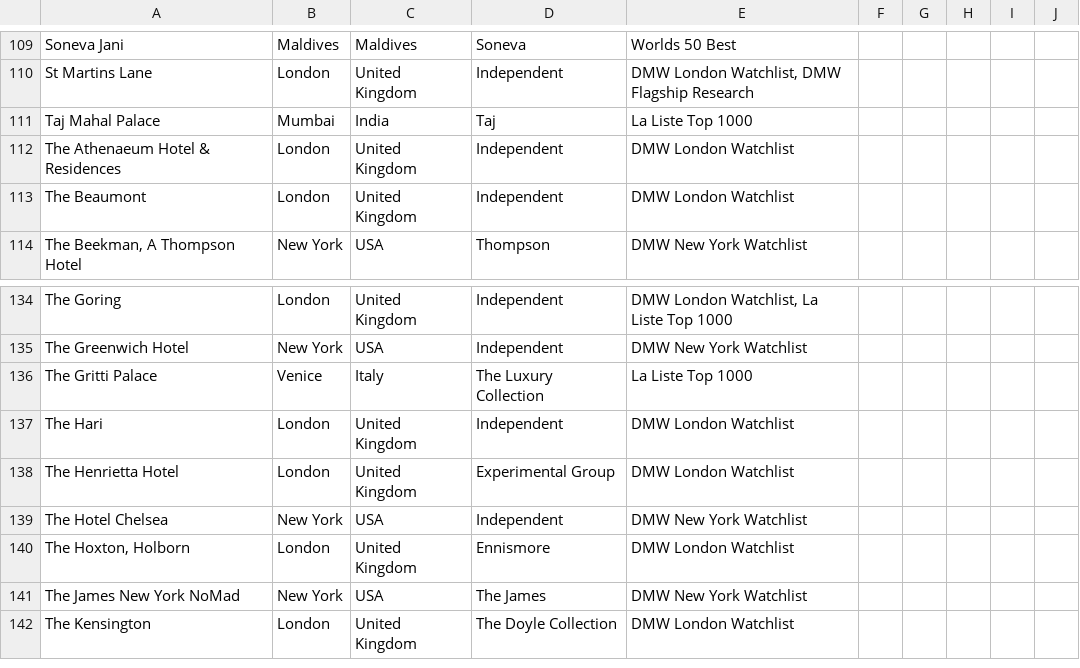
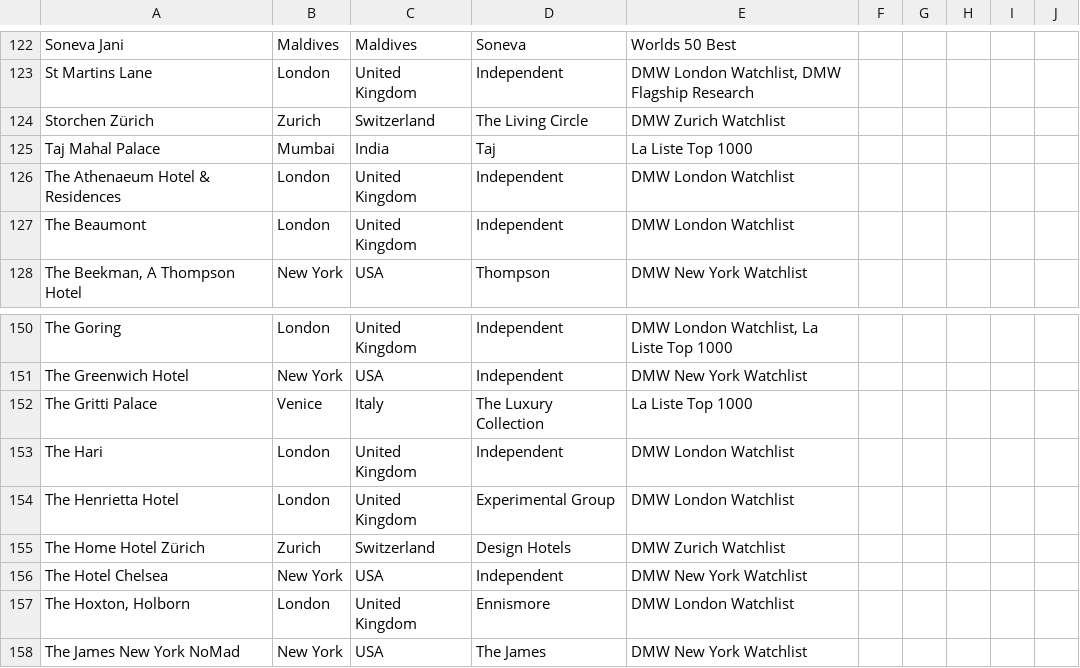
Before and after one commit to smdmslam/hotels100, a CSV file: candidate-master.csv, drawn as a sheet; only a part is shown, gaps mark what is left out; the shorter side is filled out with more unchanged rows; the diff covers the shown part only; the diff names each change by its address in the sheet, - before the commit and + after, or states it on an @@ line.

Commit message:
feat: add zurich watchlist and distinct collections

```diff
--- a/candidate-master.csv
+++ b/candidate-master.csv
+row 124: Storchen Zürich | Zurich | Switzerland | The Living Circle | DMW Zurich Watchlist
+row 155: The Home Hotel Zürich | Zurich | Switzerland | Design Hotels | DMW Zurich Watchlist
```
Also changed, not shown: 17 added rows elsewhere in this file, 9 other files.
